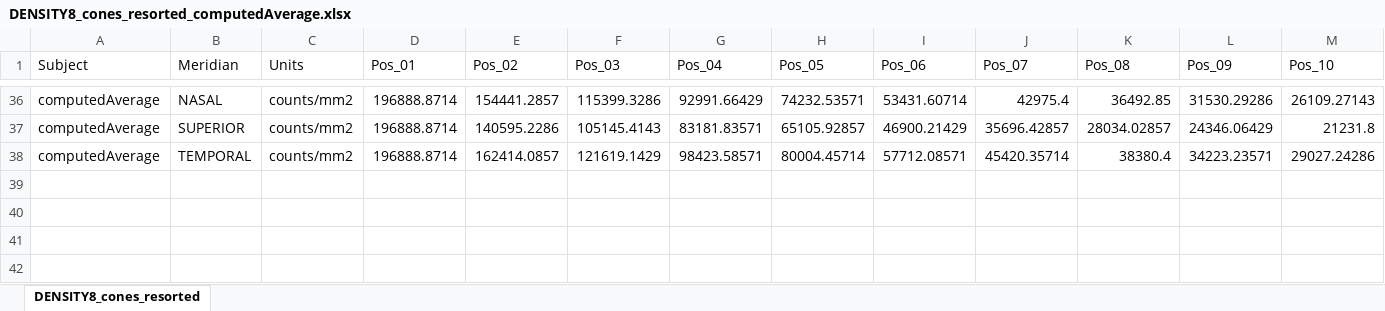
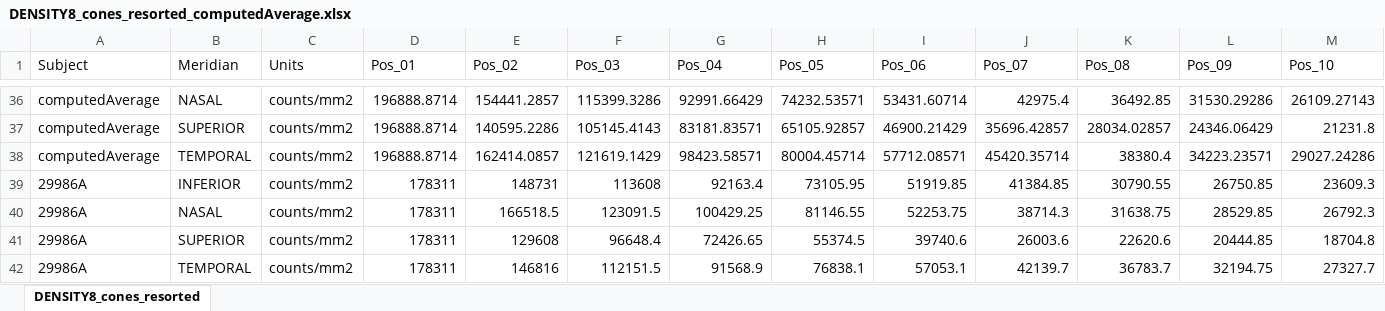
Before and after one commit to gkaguirrelab/rgcDisplacementMap, an Excel workbook: data/Curcio_1990_JCompNeurol_HumanPhotoreceptorTopography/DENSITY8_cones_resorted_computedAverage.xlsx, sheet DENSITY8_cones_resorted, drawn as a sheet; only a part is shown, gaps mark what is left out; values as stored, in another font and other column widths than the file's, no borders; rows hold the shown columns only; the diff names each change by its address in the sheet, - before the commit and + after, or states it on an @@ line.

Commit message:
Generate the average of the left and right eye for subject 29986
Signed-off-by: gkaguirre <gkaguirre@me.com>

```diff
--- a/data/Curcio_1990_JCompNeurol_HumanPhotoreceptorTopography/DENSITY8_cones_resorted_computedAverage.xlsx (sheet DENSITY8_cones_resorted)
+++ b/data/Curcio_1990_JCompNeurol_HumanPhotoreceptorTopography/DENSITY8_cones_resorted_computedAverage.xlsx (sheet DENSITY8_cones_resorted)
+row 39: 29986A | INFERIOR | counts/mm2 | 178311 | 148731 | 113608 | 92163.4 | 73105.95 | 51919.85 | 41384.85 | 30790.55 | 26750.85 | 23609.3
+row 40: 29986A | NASAL | counts/mm2 | 178311 | 166518.5 | 123091.5 | 100429.25 | 81146.55 | 52253.75 | 38714.3 | 31638.75 | 28529.85 | 26792.3
+row 41: 29986A | SUPERIOR | counts/mm2 | 178311 | 129608 | 96648.4 | 72426.65 | 55374.5 | 39740.6 | 26003.6 | 22620.6 | 20444.85 | 18704.8
+row 42: 29986A | TEMPORAL | counts/mm2 | 178311 | 146816 | 112151.5 | 91568.9 | 76838.1 | 57053.1 | 42139.7 | 36783.7 | 32194.75 | 27327.7
```
Also changed, not shown: 20 other files.
